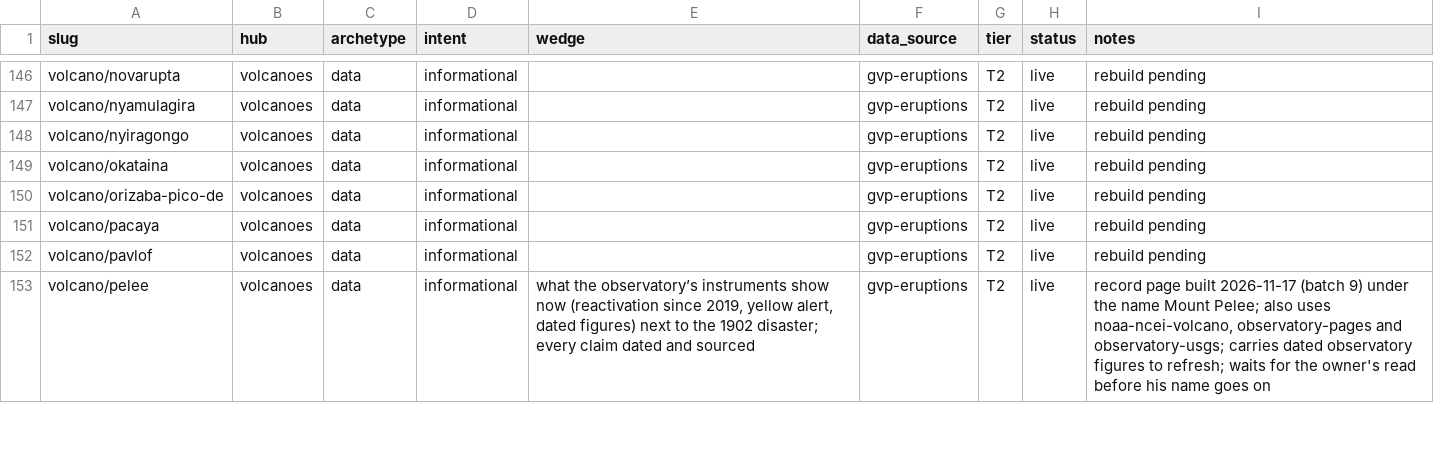
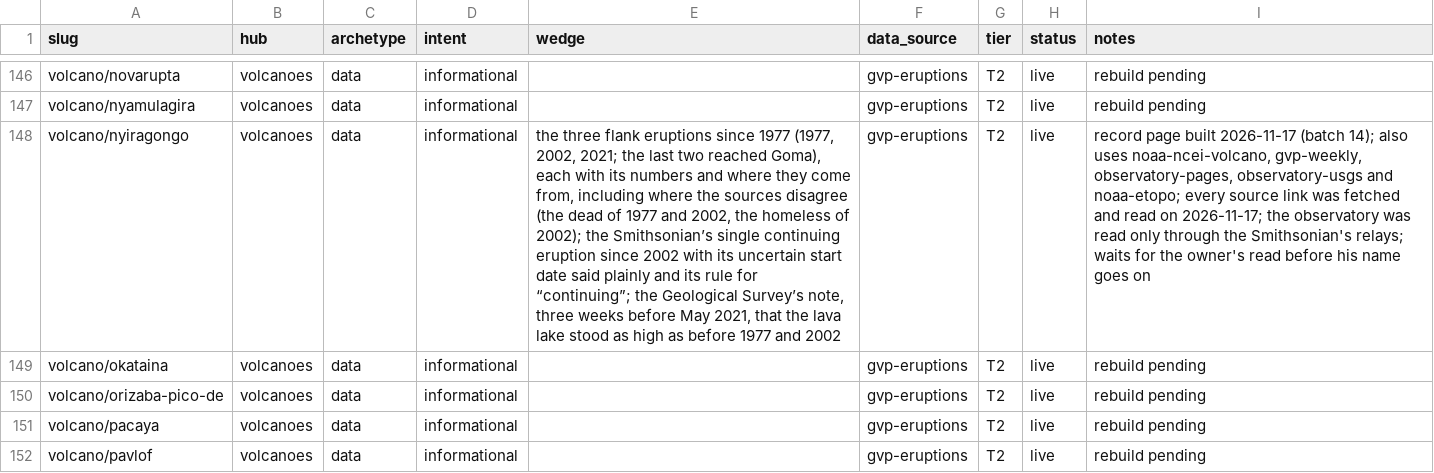
Before and after one commit to Mapstor/volcanoatlas, a CSV file: research/page-map.csv, drawn as a sheet; only a part is shown, gaps mark what is left out; the shorter side is filled out with more unchanged rows; the diff names each change by its address in the sheet, - before the commit and + after, or states it on an @@ line.

```diff
--- a/research/page-map.csv
+++ b/research/page-map.csv
-E148 (wedge): (empty)
+E148 (wedge): the three flank eruptions since 1977 (1977, 2002, 2021; the last two reached Goma), each with its numbers and where they come from, including where the sources disagree (the dead of 1977 and 2002, the homeless of 2002); the Smithsonian’s single continuing eruption since 2002 with its uncertain start date said plainly and its rule for “continuing”; the Geological Survey’s note, three weeks before May 2021, that the lava lake stood as high as before 1977 and 2002
-I148 (notes): rebuild pending
+I148 (notes): record page built 2026-11-17 (batch 14); also uses noaa-ncei-volcano, gvp-weekly, observatory-pages, observatory-usgs and noaa-etopo; every source link was fetched and read on 2026-11-17; the observatory was read only through the Smithsonian's relays; waits for the owner's read before his name goes on
```
Also changed, not shown: research/data-sources.csv, 7 other files.
